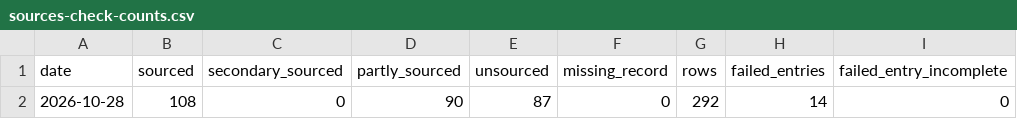
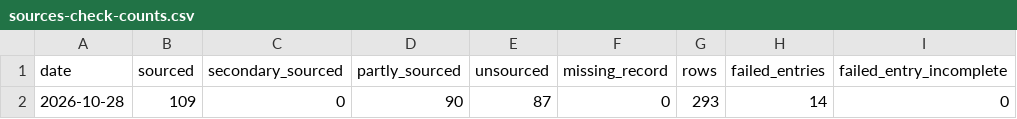
Before and after one commit to Citizenheldrecord/register, a CSV file: data/sources-check-counts.csv, drawn as a sheet; only a part is shown; the diff names each change by its address in the sheet, - before the commit and + after, or states it on an @@ line.

```diff
--- a/data/sources-check-counts.csv
+++ b/data/sources-check-counts.csv
-B2 (sourced): 108
+B2 (sourced): 109
-G2 (rows): 292
+G2 (rows): 293
```
Also changed, not shown: data/display-groups.csv, data/entries.csv, 11 other files.
